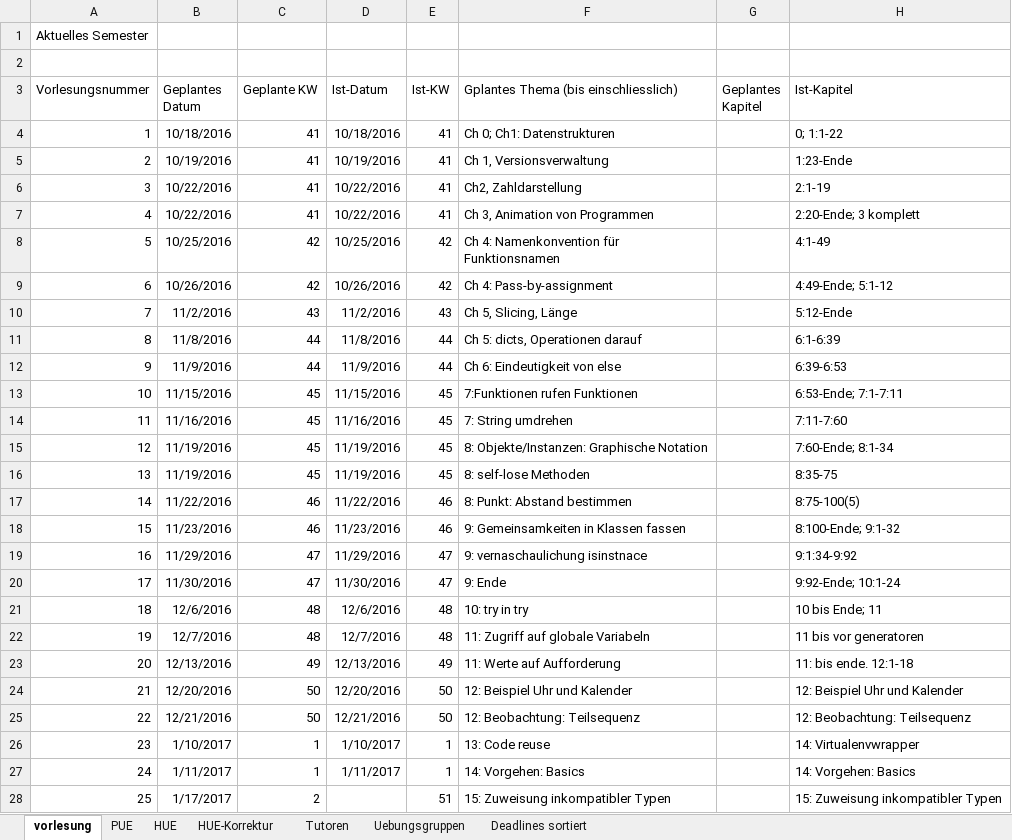
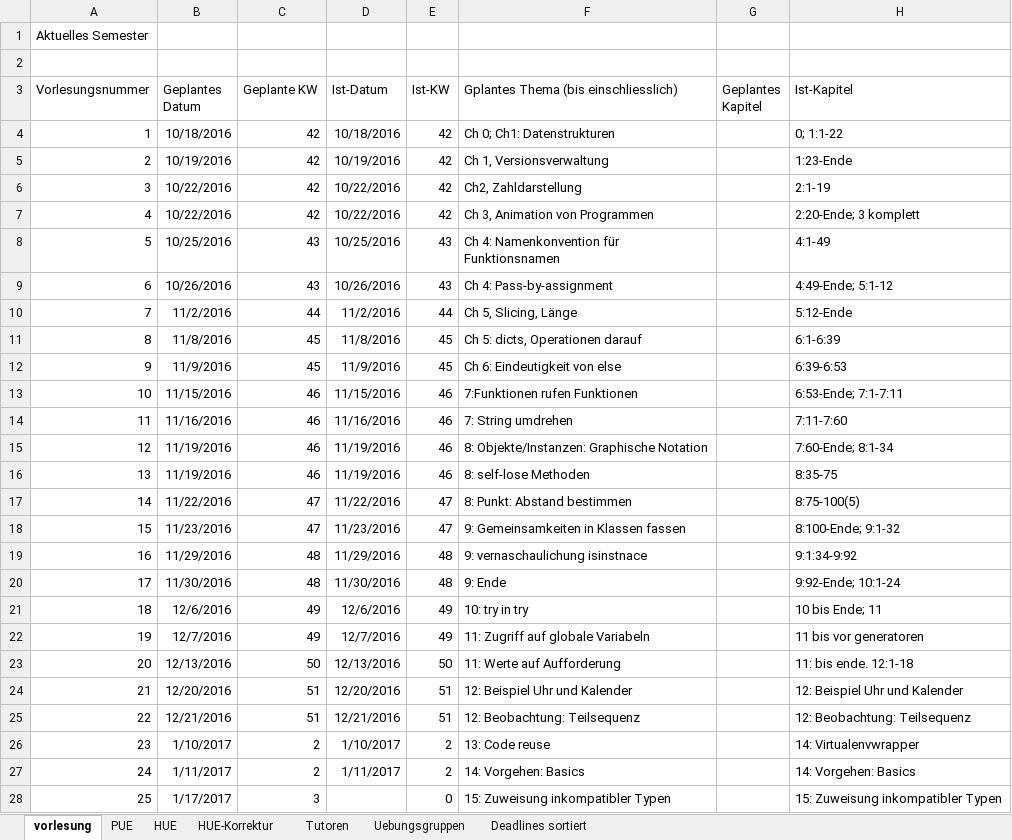
Before and after one commit to hkarl/gp1_upb, an Excel workbook: meetings/Termine.xlsx, sheet vorlesung, drawn as a sheet; only a part is shown; values as stored, in another font and other column widths than the file's, no borders; the diff covers the shown part only; the diff names each change by its address in the sheet, - before the commit and + after, or states it on an @@ line.

```diff
--- a/meetings/Termine.xlsx (sheet vorlesung)
+++ b/meetings/Termine.xlsx (sheet vorlesung)
-C4:C7 (Geplante KW): 41
+C4:C7 (Geplante KW): 42
-E4:E7 (Ist-KW): 41
+E4:E7 (Ist-KW): 42
-C8:C9 (Geplante KW): 42
+C8:C9 (Geplante KW): 43
-E8:E9 (Ist-KW): 42
+E8:E9 (Ist-KW): 43
-C10 (Geplante KW): 43
+C10 (Geplante KW): 44
-E10 (Ist-KW): 43
+E10 (Ist-KW): 44
-C11:C12 (Geplante KW): 44
+C11:C12 (Geplante KW): 45
-E11:E12 (Ist-KW): 44
+E11:E12 (Ist-KW): 45
-C13:C16 (Geplante KW): 45
+C13:C16 (Geplante KW): 46
-E13:E16 (Ist-KW): 45
+E13:E16 (Ist-KW): 46
-C17:C18 (Geplante KW): 46
+C17:C18 (Geplante KW): 47
-E17:E18 (Ist-KW): 46
+E17:E18 (Ist-KW): 47
-C19:C20 (Geplante KW): 47
+C19:C20 (Geplante KW): 48
-E19:E20 (Ist-KW): 47
+E19:E20 (Ist-KW): 48
-C21:C22 (Geplante KW): 48
+C21:C22 (Geplante KW): 49
-E21:E22 (Ist-KW): 48
+E21:E22 (Ist-KW): 49
-C23 (Geplante KW): 49
+C23 (Geplante KW): 50
-E23 (Ist-KW): 49
+E23 (Ist-KW): 50
-C24:C25 (Geplante KW): 50
+C24:C25 (Geplante KW): 51
-E24:E25 (Ist-KW): 50
+E24:E25 (Ist-KW): 51
-C26:C27 (Geplante KW): 1
+C26:C27 (Geplante KW): 2
-E26:E27 (Ist-KW): 1
+E26:E27 (Ist-KW): 2
-C28 (Geplante KW): 2
+C28 (Geplante KW): 3
-E28 (Ist-KW): 51
+E28 (Ist-KW): 0
```
Also changed, not shown: 10 edited cells elsewhere in this sheet, sheet HUE, sheet PUE, sheet HUE-Korrektur, 1 other file.
